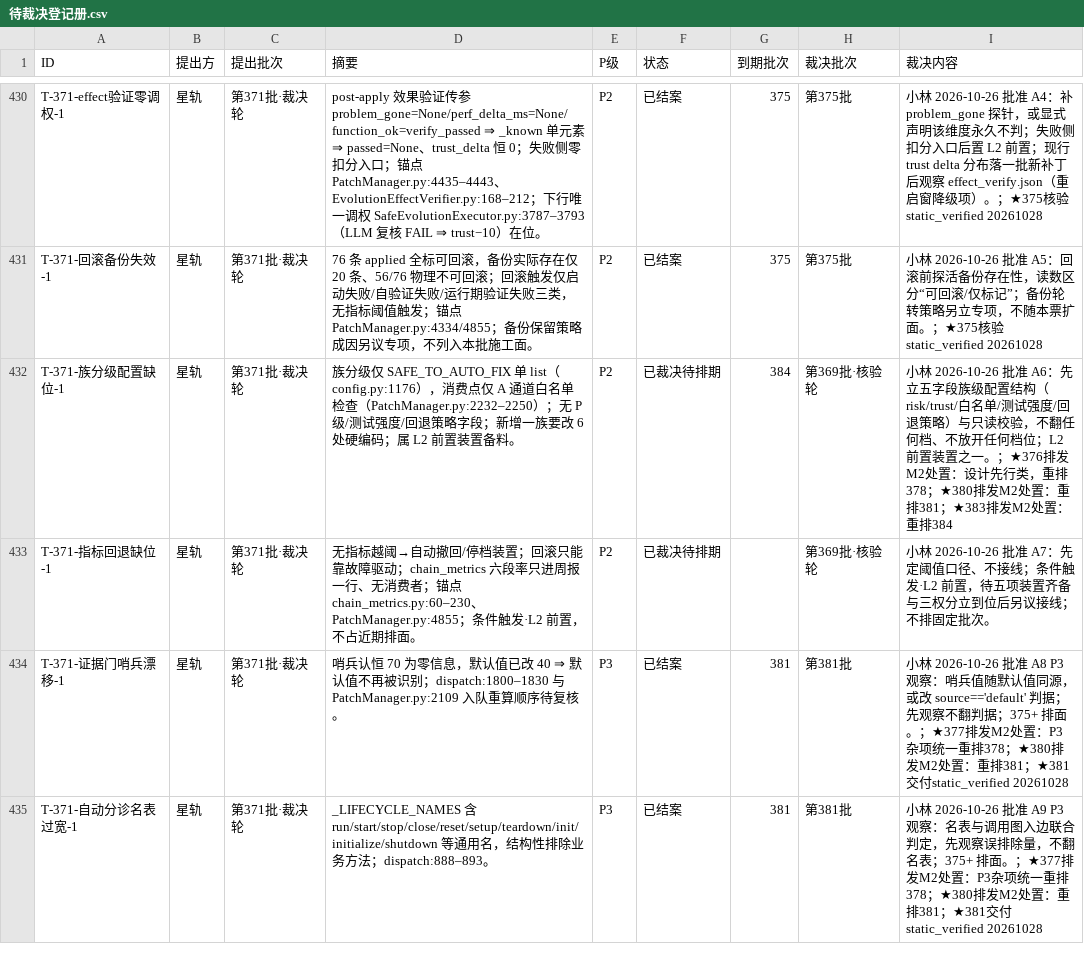
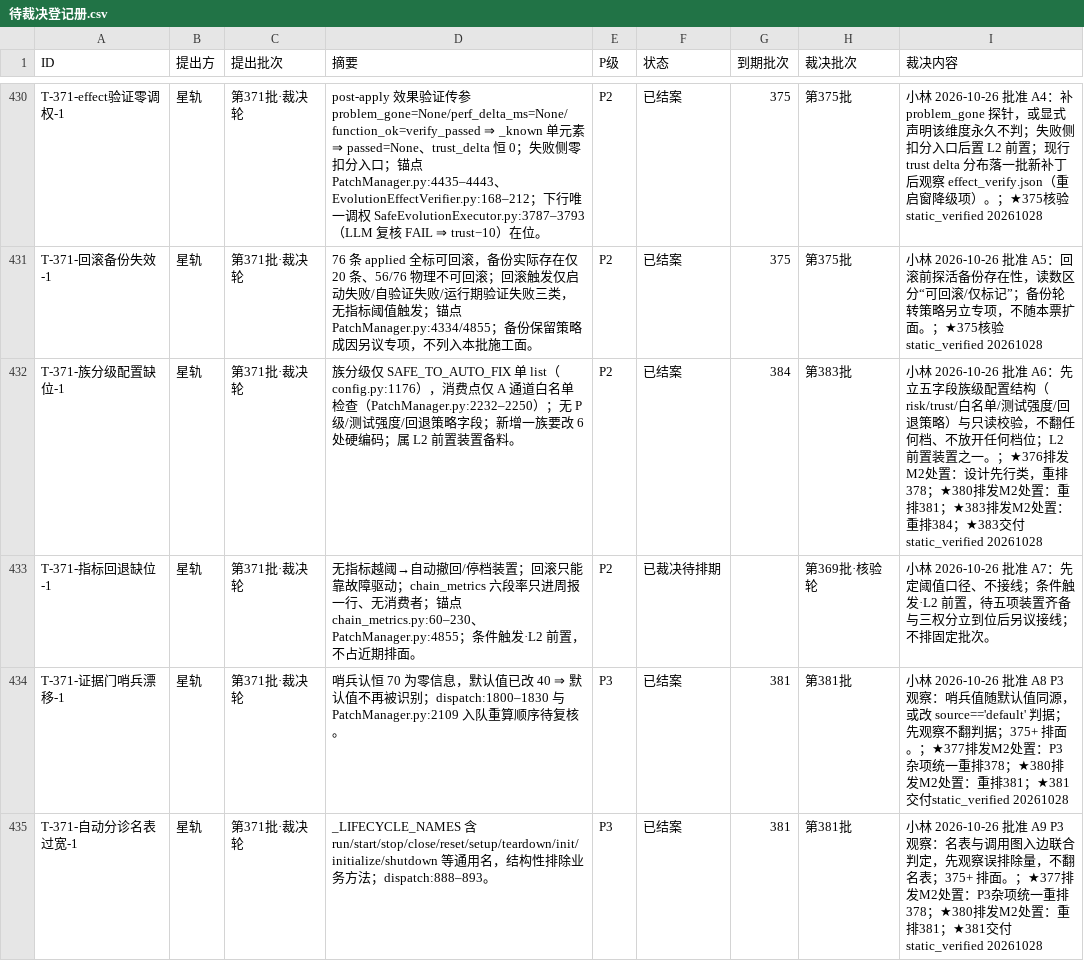
Before and after one commit to 825980399/tongtong-pulse-v9, a CSV file: docs/台账/待裁决登记册.csv, drawn as a sheet; only a part is shown, gaps mark what is left out; the diff covers the shown part only.

```diff
--- a/docs/台账/待裁决登记册.csv
+++ b/docs/台账/待裁决登记册.csv
@@ -431,3 +431,3 @@ T-371-effect验证零调权-1,星轨,第371批·裁决轮,post-apply 效果验
 T-371-回滚备份失效-1,星轨,第371批·裁决轮,76 条 applied 全标可回滚，备份实际存在仅 20 条、56/76 物理不可回滚；回滚触发仅启动失败/自验证失败/运行期验证失败三类，无指标阈值触发；锚点 PatchManager.py:4334/4855；备份保留策略成因另议专项，不列入本批施工面。,P2,已结案,375,第375批,小林 2026-10-26 批准 A5：回滚前探活备份存在性，读数区分“可回滚/仅标记”；备份轮转策略另立专项，不随本票扩面。；★375核验static_verified 20261028
-T-371-族分级配置缺位-1,星轨,第371批·裁决轮,族分级仅 SAFE_TO_AUTO_FIX 单 list（config.py:1176），消费点仅 A 通道白名单检查（PatchManager.py:2232–2250）；无 P 级/测试强度/回退策略字段；新增一族要改 6 处硬编码；属 L2 前置装置备料。,P2,已裁决待排期,384,第369批·核验轮,小林 2026-10-26 批准 A6：先立五字段族级配置结构（risk/trust/白名单/测试强度/回退策略）与只读校验，不翻任何档、不放开任何档位；L2 前置装置之一。；★376排发M2处置：设计先行类，重排378；★380排发M2处置：重排381；★383排发M2处置：重排384
+T-371-族分级配置缺位-1,星轨,第371批·裁决轮,族分级仅 SAFE_TO_AUTO_FIX 单 list（config.py:1176），消费点仅 A 通道白名单检查（PatchManager.py:2232–2250）；无 P 级/测试强度/回退策略字段；新增一族要改 6 处硬编码；属 L2 前置装置备料。,P2,已结案,384,第383批,小林 2026-10-26 批准 A6：先立五字段族级配置结构（risk/trust/白名单/测试强度/回退策略）与只读校验，不翻任何档、不放开任何档位；L2 前置装置之一。；★376排发M2处置：设计先行类，重排378；★380排发M2处置：重排381；★383排发M2处置：重排384；★383交付static_verified 20261028
 T-371-指标回退缺位-1,星轨,第371批·裁决轮,无指标越阈→自动撤回/停档装置；回滚只能靠故障驱动；chain_metrics 六段率只进周报一行、无消费者；锚点 chain_metrics.py:60–230、PatchManager.py:4855；条件触发·L2 前置，不占近期排面。,P2,已裁决待排期,,第369批·核验轮,小林 2026-10-26 批准 A7：先定阈值口径、不接线；条件触发·L2 前置，待五项装置齐备与三权分立到位后另议接线；不排固定批次。
```
Also changed, not shown: 18 edited cells elsewhere in this file, 1 other file.
